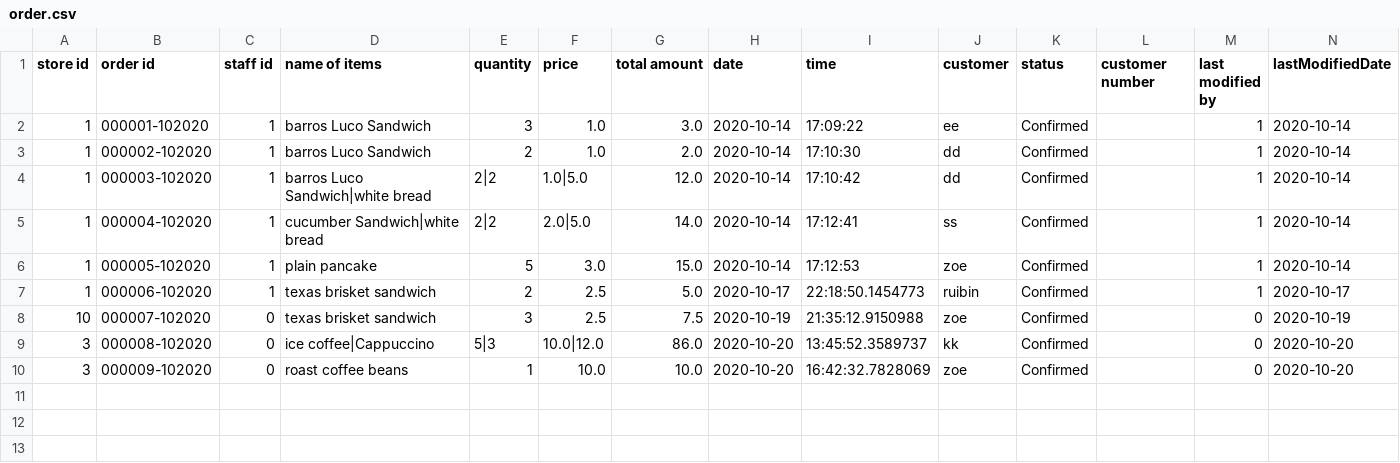
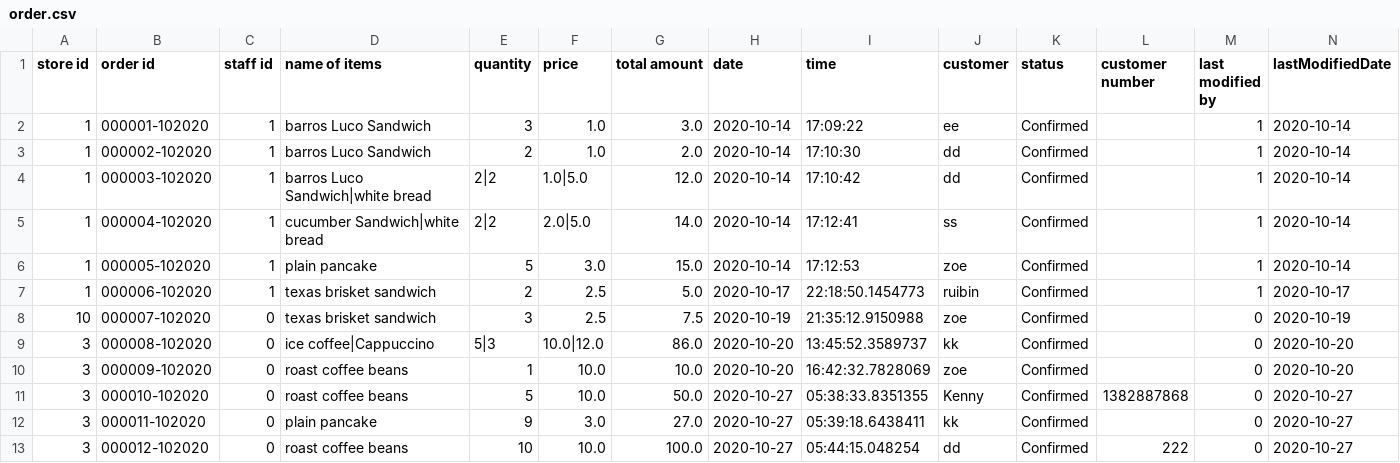
Before and after one commit to ldai0008/BakerySystem, a CSV file: order.csv, drawn as a sheet; only a part is shown; rows hold the shown columns only; the diff names each change by its address in the sheet, - before the commit and + after, or states it on an @@ line.

Commit message:
Create Advance order

```diff
--- a/order.csv
+++ b/order.csv
+row 11: 3 | 000010-102020 | 0 | roast coffee beans | 5 | 10.0 | 50.0 | 2020-10-27 | 05:38:33.8351355 | Kenny | Confirmed | 1382887868 | 0 | 2020-10-27
+row 12: 3 | 000011-102020 | 0 | plain pancake | 9 | 3.0 | 27.0 | 2020-10-27 | 05:39:18.6438411 | kk | Confirmed |  | 0 | 2020-10-27
+row 13: 3 | 000012-102020 | 0 | roast coffee beans | 10 | 10.0 | 100.0 | 2020-10-27 | 05:44:15.048254 | dd | Confirmed | 222 | 0 | 2020-10-27
```
Also changed, not shown: 5 other files.
